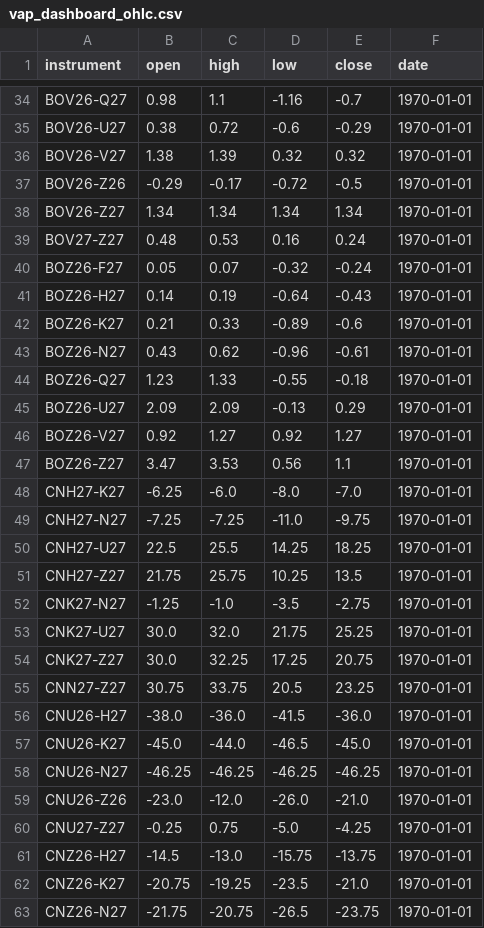
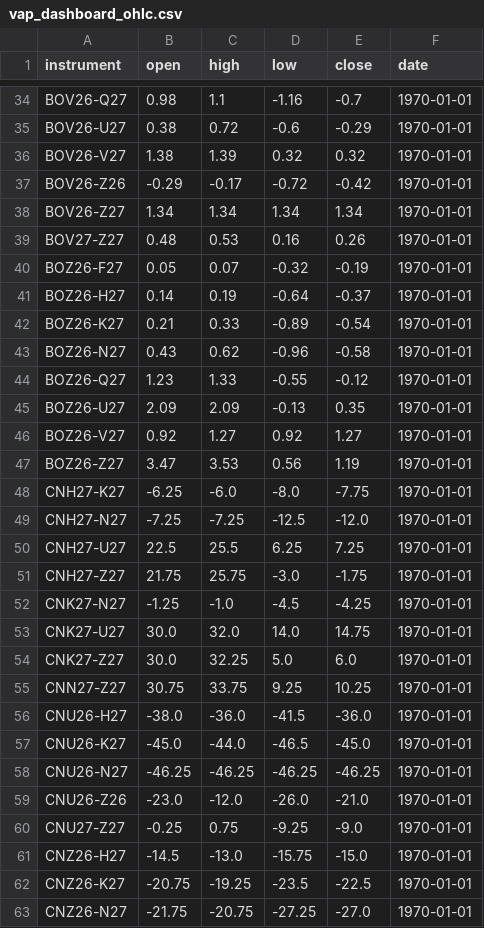
Before and after one commit to anuj-srivastava2024/Vap_dashboard, a CSV file: vap_dashboard_ohlc.csv, drawn as a sheet; only a part is shown, gaps mark what is left out; the diff covers the shown part only.

```diff
--- a/vap_dashboard_ohlc.csv
+++ b/vap_dashboard_ohlc.csv
@@ -36,21 +36,21 @@ BOV26-U27,0.38,0.72,-0.6,-0.29,1970-01-01
 BOV26-V27,1.38,1.39,0.32,0.32,1970-01-01
-BOV26-Z26,-0.29,-0.17,-0.72,-0.5,1970-01-01
+BOV26-Z26,-0.29,-0.17,-0.72,-0.42,1970-01-01
 BOV26-Z27,1.34,1.34,1.34,1.34,1970-01-01
-BOV27-Z27,0.48,0.53,0.16,0.24,1970-01-01
-BOZ26-F27,0.05,0.07,-0.32,-0.24,1970-01-01
-BOZ26-H27,0.14,0.19,-0.64,-0.43,1970-01-01
-BOZ26-K27,0.21,0.33,-0.89,-0.6,1970-01-01
-BOZ26-N27,0.43,0.62,-0.96,-0.61,1970-01-01
-BOZ26-Q27,1.23,1.33,-0.55,-0.18,1970-01-01
-BOZ26-U27,2.09,2.09,-0.13,0.29,1970-01-01
+BOV27-Z27,0.48,0.53,0.16,0.26,1970-01-01
+BOZ26-F27,0.05,0.07,-0.32,-0.19,1970-01-01
+BOZ26-H27,0.14,0.19,-0.64,-0.37,1970-01-01
+BOZ26-K27,0.21,0.33,-0.89,-0.54,1970-01-01
+BOZ26-N27,0.43,0.62,-0.96,-0.58,1970-01-01
+BOZ26-Q27,1.23,1.33,-0.55,-0.12,1970-01-01
+BOZ26-U27,2.09,2.09,-0.13,0.35,1970-01-01
 BOZ26-V27,0.92,1.27,0.92,1.27,1970-01-01
-BOZ26-Z27,3.47,3.53,0.56,1.1,1970-01-01
-CNH27-K27,-6.25,-6.0,-8.0,-7.0,1970-01-01
-CNH27-N27,-7.25,-7.25,-11.0,-9.75,1970-01-01
-CNH27-U27,22.5,25.5,14.25,18.25,1970-01-01
-CNH27-Z27,21.75,25.75,10.25,13.5,1970-01-01
-CNK27-N27,-1.25,-1.0,-3.5,-2.75,1970-01-01
-CNK27-U27,30.0,32.0,21.75,25.25,1970-01-01
-CNK27-Z27,30.0,32.25,17.25,20.75,1970-01-01
-CNN27-Z27,30.75,33.75,20.5,23.25,1970-01-01
+BOZ26-Z27,3.47,3.53,0.56,1.19,1970-01-01
+CNH27-K27,-6.25,-6.0,-8.0,-7.75,1970-01-01
+CNH27-N27,-7.25,-7.25,-12.5,-12.0,1970-01-01
+CNH27-U27,22.5,25.5,6.25,7.25,1970-01-01
+CNH27-Z27,21.75,25.75,-3.0,-1.75,1970-01-01
+CNK27-N27,-1.25,-1.0,-4.5,-4.25,1970-01-01
+CNK27-U27,30.0,32.0,14.0,14.75,1970-01-01
+CNK27-Z27,30.0,32.25,5.0,6.0,1970-01-01
+CNN27-Z27,30.75,33.75,9.25,10.25,1970-01-01
 CNU26-H27,-38.0,-36.0,-41.5,-36.0,1970-01-01
@@ -59,5 +59,5 @@ CNU26-N27,-46.25,-46.25,-46.25,-46.25,1970-01-01
 CNU26-Z26,-23.0,-12.0,-26.0,-21.0,1970-01-01
-CNU27-Z27,-0.25,0.75,-5.0,-4.25,1970-01-01
-CNZ26-H27,-14.5,-13.0,-15.75,-13.75,1970-01-01
-CNZ26-K27,-20.75,-19.25,-23.5,-21.0,1970-01-01
-CNZ26-N27,-21.75,-20.75,-26.5,-23.75,1970-01-01
+CNU27-Z27,-0.25,0.75,-9.25,-9.0,1970-01-01
+CNZ26-H27,-14.5,-13.0,-15.75,-15.0,1970-01-01
+CNZ26-K27,-20.75,-19.25,-23.5,-22.5,1970-01-01
+CNZ26-N27,-21.75,-20.75,-27.25,-27.0,1970-01-01
```
Also changed, not shown: 109 edited cells elsewhere in this file, delta.csv, 1 other file.
